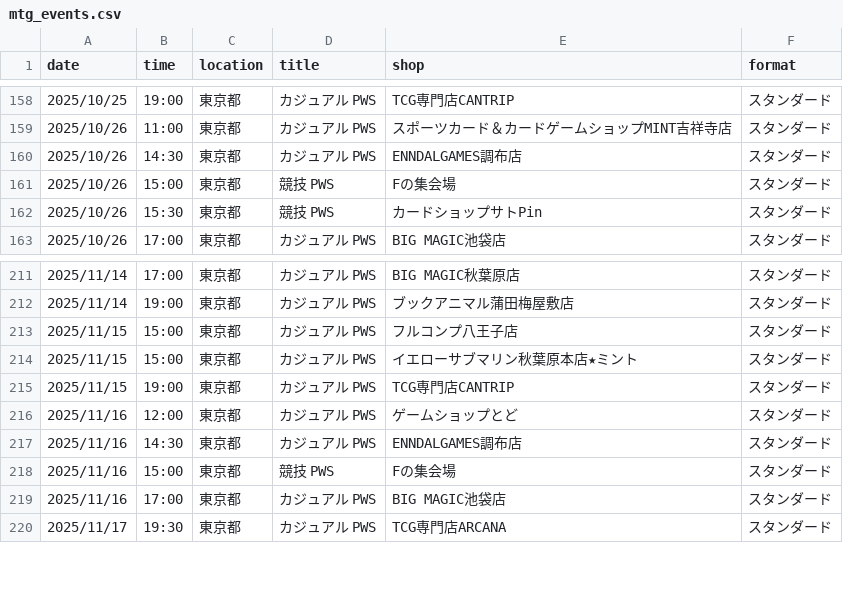
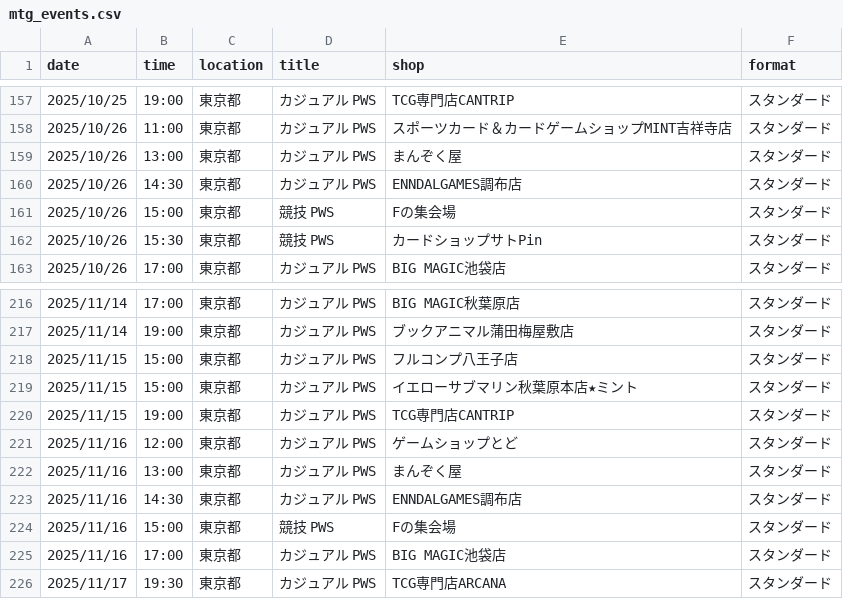
Before and after one commit to wakame1367/mtg_official_event_scraper, a CSV file: mtg_events.csv, drawn as a sheet; only a part is shown, gaps mark what is left out; the diff covers the shown part only; the diff names each change by its address in the sheet, - before the commit and + after, or states it on an @@ line.

```diff
--- a/mtg_events.csv
+++ b/mtg_events.csv
+row 159: 2025/10/26 | 13:00 | 東京都 | カジュアル PWS | まんぞく屋 | スタンダード
+row 222: 2025/11/16 | 13:00 | 東京都 | カジュアル PWS | まんぞく屋 | スタンダード
```
Also changed, not shown: 14 added rows and 1 removed row elsewhere in this file, mtg_events_latest.csv, 2 other files.
